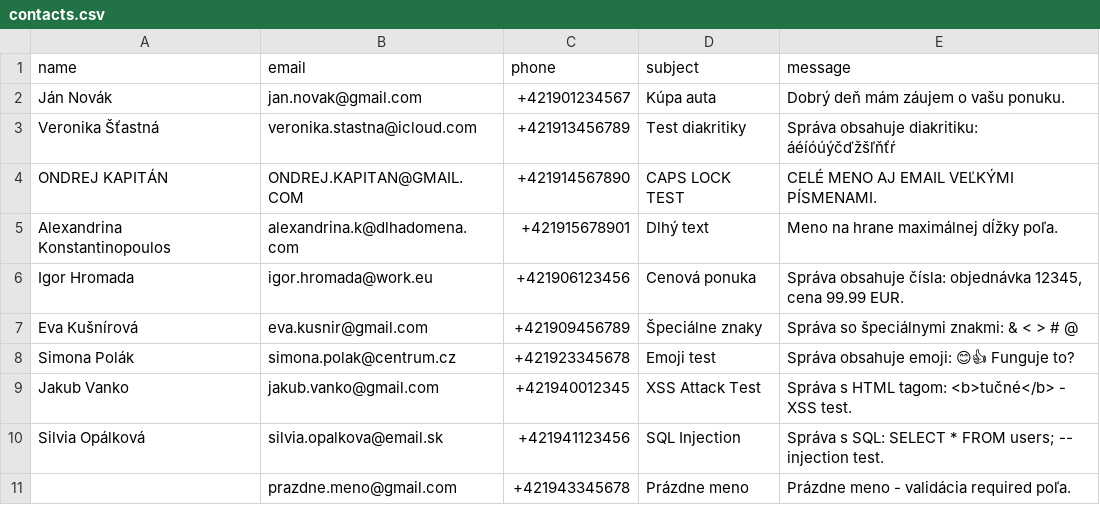
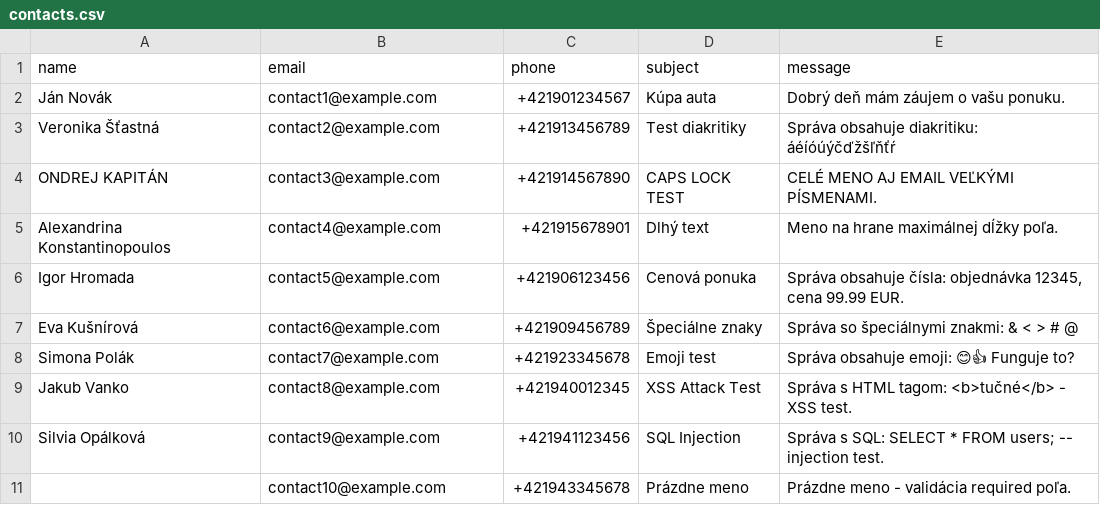
Before and after one commit to MilJav11/ai-qa-factory, a CSV file: test_data/contacts.csv, drawn as a sheet.

```diff
--- a/test_data/contacts.csv
+++ b/test_data/contacts.csv
@@ -1,11 +1,11 @@
 name,email,phone,subject,message
-Ján Novák,jan.novak@gmail.com,+421901234567,Kúpa auta,Dobrý deň mám záujem o vašu ponuku.
-Veronika Šťastná,veronika.stastna@icloud.com,+421913456789,Test diakritiky,Správa obsahuje diakritiku: áéíóúýčďžšľňťŕ
-ONDREJ KAPITÁN,ONDREJ.KAPITAN@GMAIL.COM,+421914567890,CAPS LOCK TEST,CELÉ MENO AJ EMAIL VEĽKÝMI PÍSMENAMI.
-Alexandrina Konstantinopoulos,alexandrina.k@dlhadomena.com,+421915678901,Dlhý text,Meno na hrane maximálnej dĺžky poľa.
-Igor Hromada,igor.hromada@work.eu,+421906123456,Cenová ponuka,"Správa obsahuje čísla: objednávka 12345, cena 99.99 EUR."
-Eva Kušnírová,eva.kusnir@gmail.com,+421909456789,Špeciálne znaky,"Správa so špeciálnymi znakmi: & < > # @"
-Simona Polák,simona.polak@centrum.cz,+421923345678,Emoji test,Správa obsahuje emoji: 😊👍 Funguje to?
-Jakub Vanko,jakub.vanko@gmail.com,+421940012345,XSS Attack Test,"Správa s HTML tagom: <b>tučné</b> - XSS test."
-Silvia Opálková,silvia.opalkova@email.sk,+421941123456,SQL Injection,"Správa s SQL: SELECT * FROM users; -- injection test."
-,prazdne.meno@gmail.com,+421943345678,Prázdne meno,Prázdne meno - validácia required poľa.
+Ján Novák,contact1@example.com,+421901234567,Kúpa auta,Dobrý deň mám záujem o vašu ponuku.
+Veronika Šťastná,contact2@example.com,+421913456789,Test diakritiky,Správa obsahuje diakritiku: áéíóúýčďžšľňťŕ
+ONDREJ KAPITÁN,contact3@example.com,+421914567890,CAPS LOCK TEST,CELÉ MENO AJ EMAIL VEĽKÝMI PÍSMENAMI.
+Alexandrina Konstantinopoulos,contact4@example.com,+421915678901,Dlhý text,Meno na hrane maximálnej dĺžky poľa.
+Igor Hromada,contact5@example.com,+421906123456,Cenová ponuka,"Správa obsahuje čísla: objednávka 12345, cena 99.99 EUR."
+Eva Kušnírová,contact6@example.com,+421909456789,Špeciálne znaky,Správa so špeciálnymi znakmi: & < > # @
+Simona Polák,contact7@example.com,+421923345678,Emoji test,Správa obsahuje emoji: 😊👍 Funguje to?
+Jakub Vanko,contact8@example.com,+421940012345,XSS Attack Test,Správa s HTML tagom: <b>tučné</b> - XSS test.
+Silvia Opálková,contact9@example.com,+421941123456,SQL Injection,Správa s SQL: SELECT * FROM users; -- injection test.
+,contact10@example.com,+421943345678,Prázdne meno,Prázdne meno - validácia required poľa.
```
